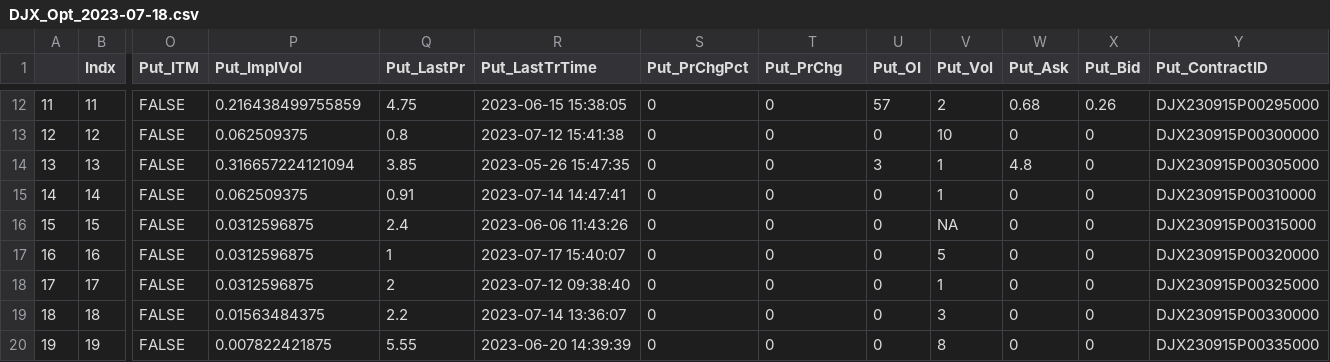
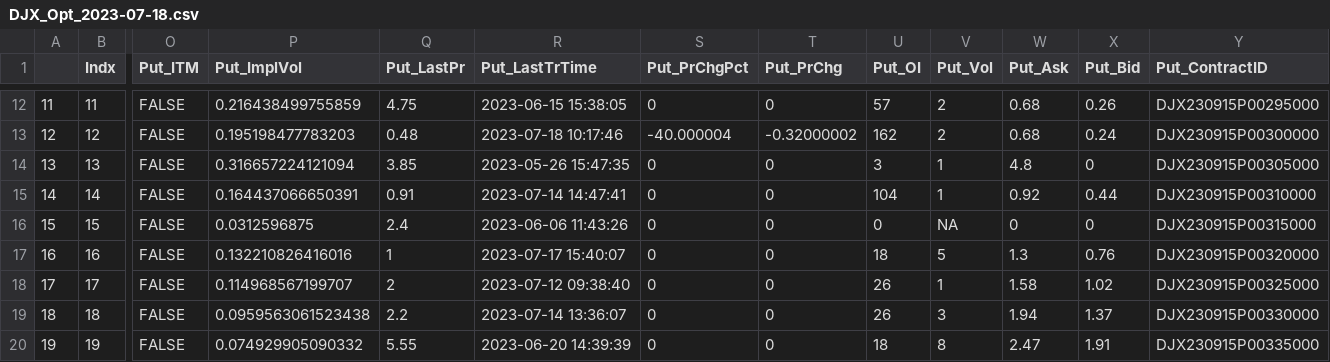
Before and after one commit to simonefesta/MF_DowJonesIndex, a CSV file: DowJones/options/DJX_Opt_2023-07-18.csv, drawn as a sheet; only a part is shown, gaps mark what is left out; the diff covers the shown part only; the diff names each change by its address in the sheet, - before the commit and + after, or states it on an @@ line.

```diff
--- a/DowJones/options/DJX_Opt_2023-07-18.csv
+++ b/DowJones/options/DJX_Opt_2023-07-18.csv
-P13 (Put_ImplVol): 0.062509375
+P13 (Put_ImplVol): 0.195198477783203
-Q13 (Put_LastPr): 0.8
+Q13 (Put_LastPr): 0.48
-R13 (Put_LastTrTime): 2023-07-12 15:41:38
+R13 (Put_LastTrTime): 2023-07-18 10:17:46
-S13 (Put_PrChgPct): 0
+S13 (Put_PrChgPct): -40.000004
-T13 (Put_PrChg): 0
+T13 (Put_PrChg): -0.32000002
-U13 (Put_OI): 0
+U13 (Put_OI): 162
-V13 (Put_Vol): 10
+V13 (Put_Vol): 2
-W13 (Put_Ask): 0
+W13 (Put_Ask): 0.68
-X13 (Put_Bid): 0
+X13 (Put_Bid): 0.24
-P15 (Put_ImplVol): 0.062509375
+P15 (Put_ImplVol): 0.164437066650391
-U15 (Put_OI): 0
+U15 (Put_OI): 104
-W15 (Put_Ask): 0
+W15 (Put_Ask): 0.92
-X15 (Put_Bid): 0
+X15 (Put_Bid): 0.44
-P17 (Put_ImplVol): 0.0312596875
+P17 (Put_ImplVol): 0.132210826416016
-U17 (Put_OI): 0
+U17 (Put_OI): 18
-W17 (Put_Ask): 0
+W17 (Put_Ask): 1.3
-X17 (Put_Bid): 0
+X17 (Put_Bid): 0.76
-P18 (Put_ImplVol): 0.0312596875
+P18 (Put_ImplVol): 0.114968567199707
-U18:U19 (Put_OI): 0
+U18:U19 (Put_OI): 26
-W18 (Put_Ask): 0
+W18 (Put_Ask): 1.58
-X18 (Put_Bid): 0
+X18 (Put_Bid): 1.02
-P19 (Put_ImplVol): 0.01563484375
+P19 (Put_ImplVol): 0.0959563061523438
-W19 (Put_Ask): 0
+W19 (Put_Ask): 1.94
-X19 (Put_Bid): 0
+X19 (Put_Bid): 1.37
-P20 (Put_ImplVol): 0.007822421875
+P20 (Put_ImplVol): 0.074929905090332
-U20 (Put_OI): 0
+U20 (Put_OI): 18
-W20 (Put_Ask): 0
+W20 (Put_Ask): 2.47
-X20 (Put_Bid): 0
+X20 (Put_Bid): 1.91
```
Also changed, not shown: 68 edited cells elsewhere in this file, 6 other files.
